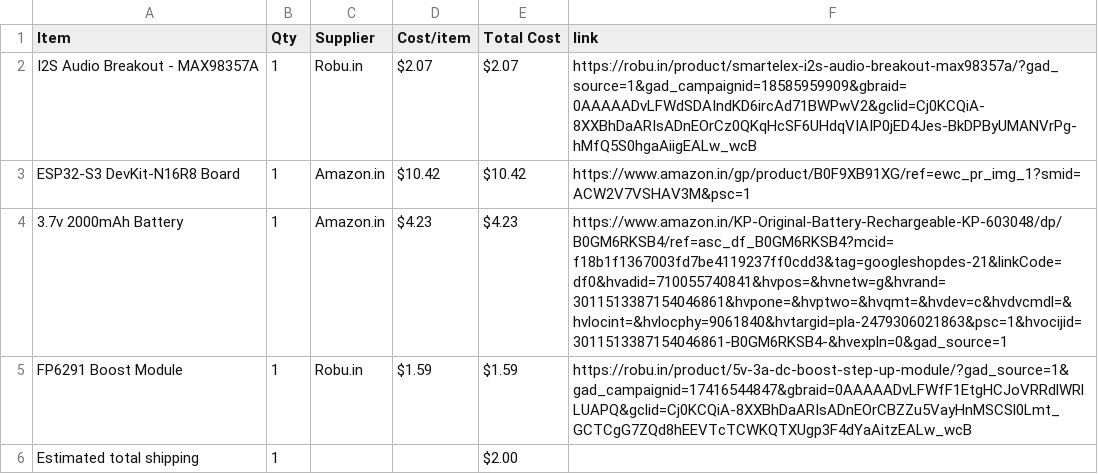
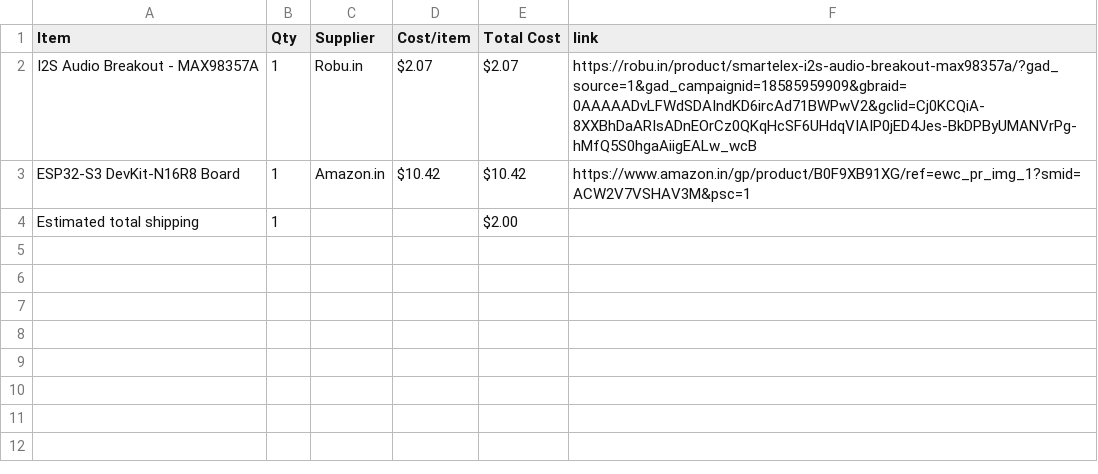
Before and after one commit to Proyash40/Micro_flight_controller, a CSV file: BOM.csv, drawn as a sheet.

Commit message:
Sync Flight Controller from Half Life

```diff
--- a/BOM.csv
+++ b/BOM.csv
@@ -3,4 +3,2 @@ I2S Audio Breakout - MAX98357A,1,Robu.in,$2.07,$2.07,https://robu.in/product/sma
 ESP32-S3 DevKit-N16R8 Board,1,Amazon.in,$10.42,$10.42,https://www.amazon.in/gp/product/B0F9XB91XG/ref=ewc_pr_img_1?smid=ACW2V7VSHAV3M&psc=1
-3.7v 2000mAh Battery,1,Amazon.in,$4.23,$4.23,https://www.amazon.in/KP-Original-Battery-Rechargeable-KP-603048/dp/B0GM6RKSB4/ref=asc_df_B0GM6RKSB4?mcid=f18b1f1367003fd7be4119237ff0cdd3&tag=googleshopdes-21&linkCode=df0&hvadid=710055740841&hvpos=&hvnetw=g&hvrand=3011513387154046861&hvpone=&hvptwo=&hvqmt=&hvdev=c&hvdvcmdl=&hvlocint=&hvlocphy=9061840&hvtargid=pla-2479306021863&psc=1&hvocijid=3011513387154046861-B0GM6RKSB4-&hvexpln=0&gad_source=1
-FP6291 Boost Module,1,Robu.in,$1.59,$1.59,https://robu.in/product/5v-3a-dc-boost-step-up-module/?gad_source=1&gad_campaignid=17416544847&gbraid=0AAAAADvLFWfF1EtgHCJoVRRdlWRlLUAPQ&gclid=Cj0KCQiA-8XXBhDaARIsADnEOrCBZZu5VayHnMSCSl0Lmt_GCTCgG7ZQd8hEEVTcTCWKQTXUgp3F4dYaAitzEALw_wcB
 Estimated total shipping,1,,,$2.00,
```
